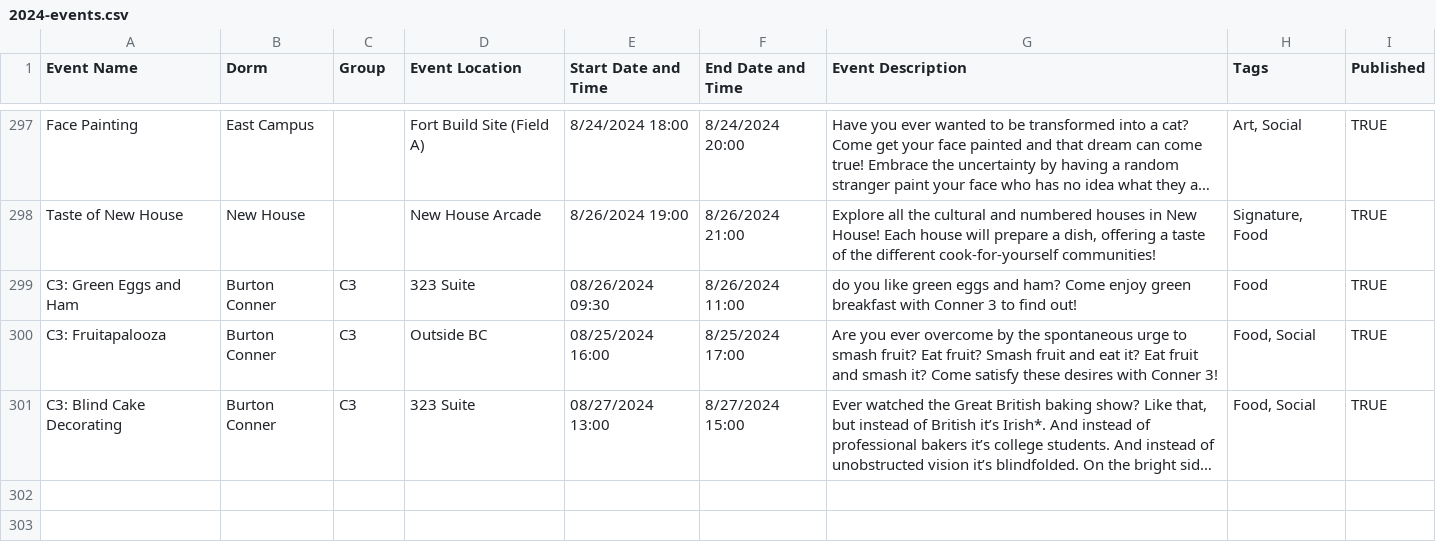
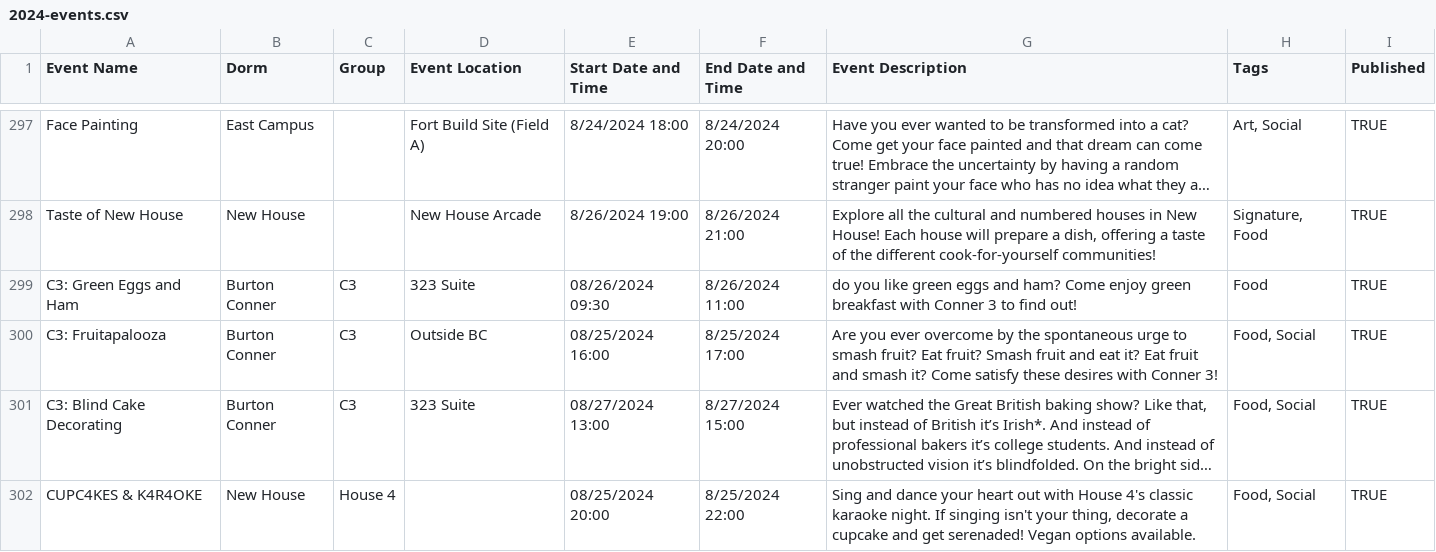
Before and after one commit to mit-dormcon/t-rex, a CSV file: events/2024-events.csv, drawn as a sheet; only a part is shown, gaps mark what is left out; long unchanged cells end in …; the diff names each change by its address in the sheet, - before the commit and + after, or states it on an @@ line.

Commit message:
add house 4 event (wait for location)

```diff
--- a/events/2024-events.csv
+++ b/events/2024-events.csv
+row 302: CUPC4KES & K4R4OKE | New House | House 4 |  | 08/25/2024 20:00 | 8/25/2024 22:00 | Sing and dance your heart out with House 4's classic karaoke night. If singing isn't your thing, decorate a cupcake and get serenaded! Vegan options available. | Food, Social | TRUE
```
